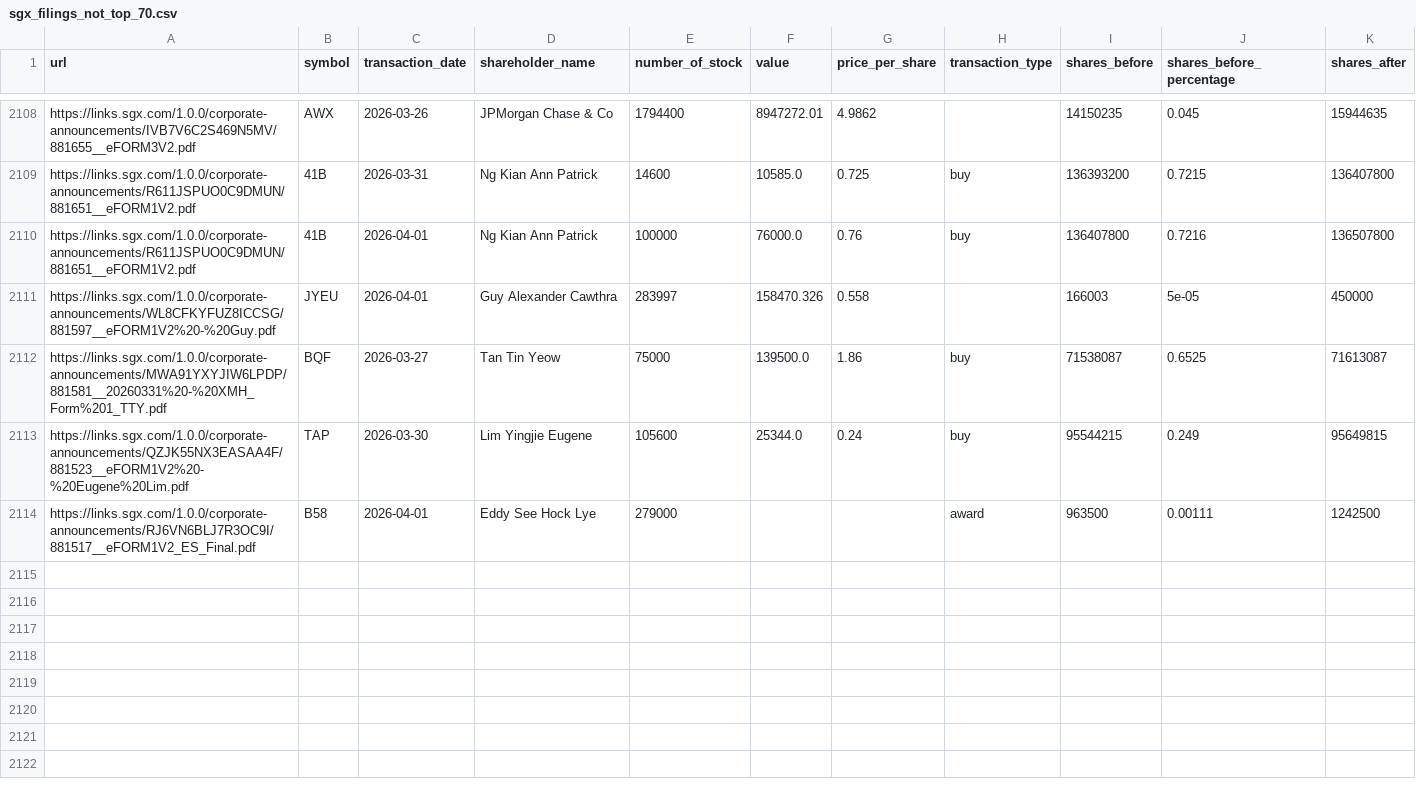
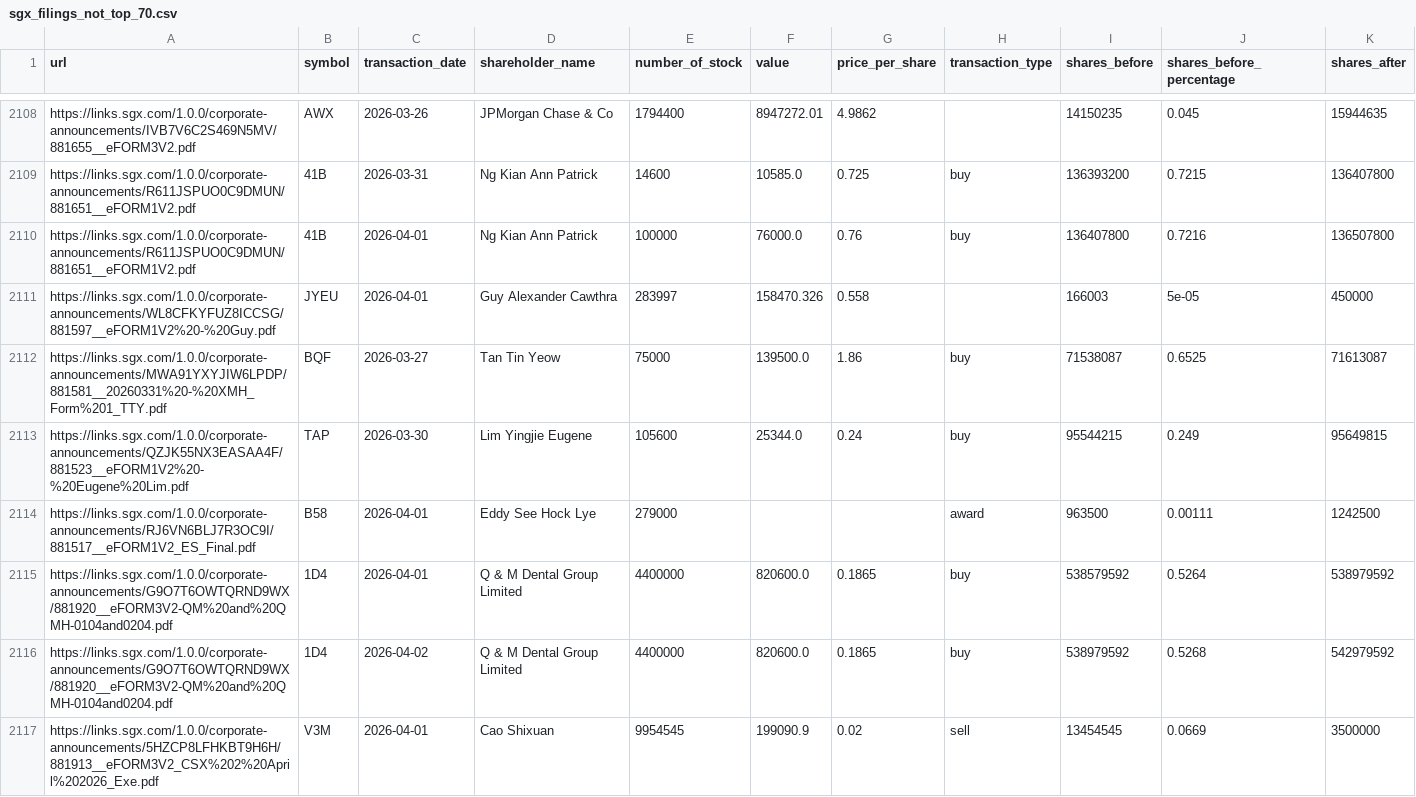
Before and after one commit to supertypeai/sgx_buyback_pipeline, a CSV file: data/scraper_output/sgx_filing/sgx_filings_not_top_70.csv, drawn as a sheet; only a part is shown, gaps mark what is left out; rows hold the shown columns only; the diff covers the shown part only; the diff names each change by its address in the sheet, - before the commit and + after, or states it on an @@ line.

```diff
--- a/data/scraper_output/sgx_filing/sgx_filings_not_top_70.csv
+++ b/data/scraper_output/sgx_filing/sgx_filings_not_top_70.csv
+row 2115: https://links.sgx.com/1.0.0/corporate-announcements/G9O7T6OWTQRND9WX/881920__eFORM3V2-QM%20and%20QMH-0104and0204.pdf | 1D4 | 2026-04-01 | Q & M Dental Group Limited | 4400000 | 820600.0 | 0.1865 | buy | 538579592 | 0.5264 | 538979592
+row 2116: https://links.sgx.com/1.0.0/corporate-announcements/G9O7T6OWTQRND9WX/881920__eFORM3V2-QM%20and%20QMH-0104and0204.pdf | 1D4 | 2026-04-02 | Q & M Dental Group Limited | 4400000 | 820600.0 | 0.1865 | buy | 538979592 | 0.5268 | 542979592
+row 2117: https://links.sgx.com/1.0.0/corporate-announcements/5HZCP8LFHKBT9H6H/881913__eFORM3V2_CSX%202%20April%202026_Exe.pdf | V3M | 2026-04-01 | Cao Shixuan | 9954545 | 199090.9 | 0.02 | sell | 13454545 | 0.0669 | 3500000
```
Also changed, not shown: 8 added rows elsewhere in this file, 4 other files.
